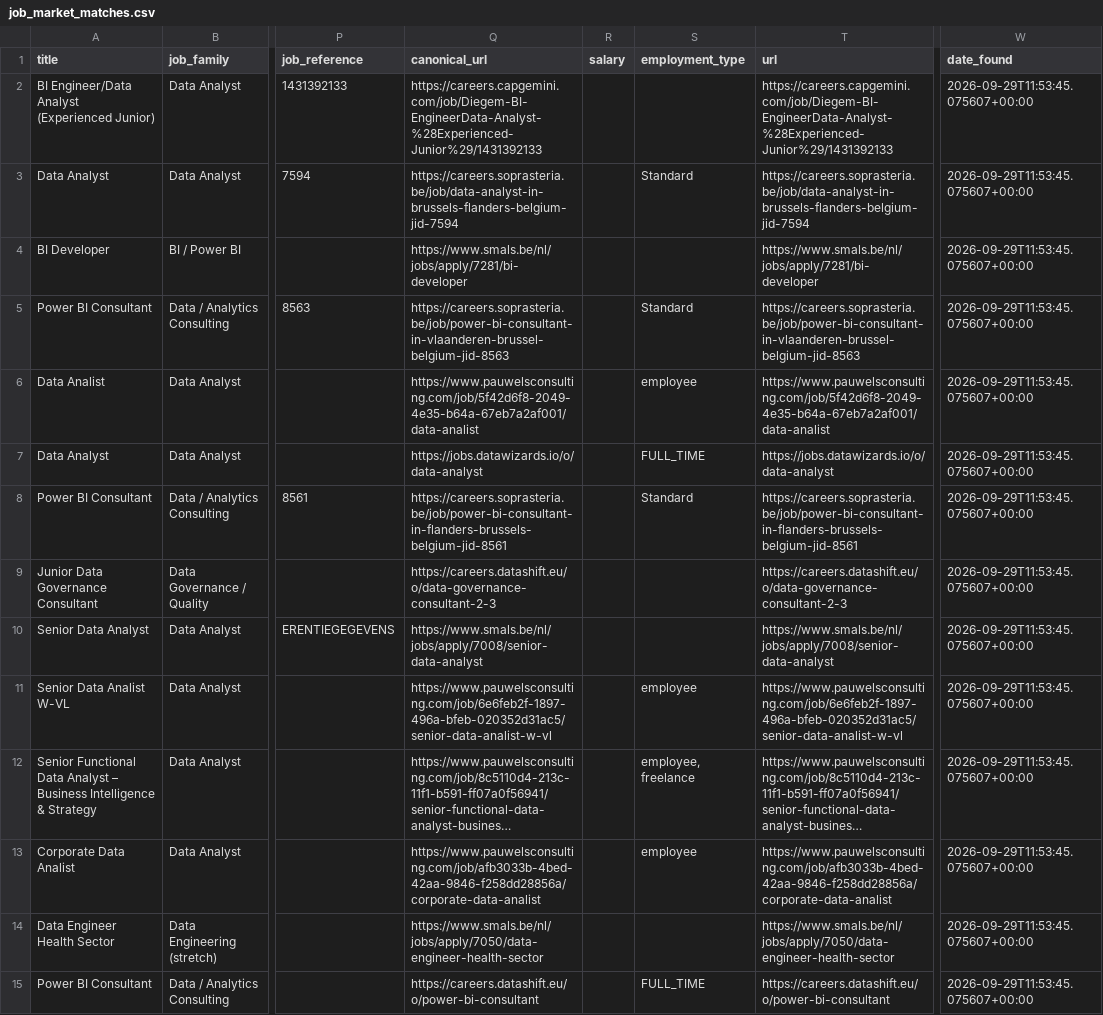
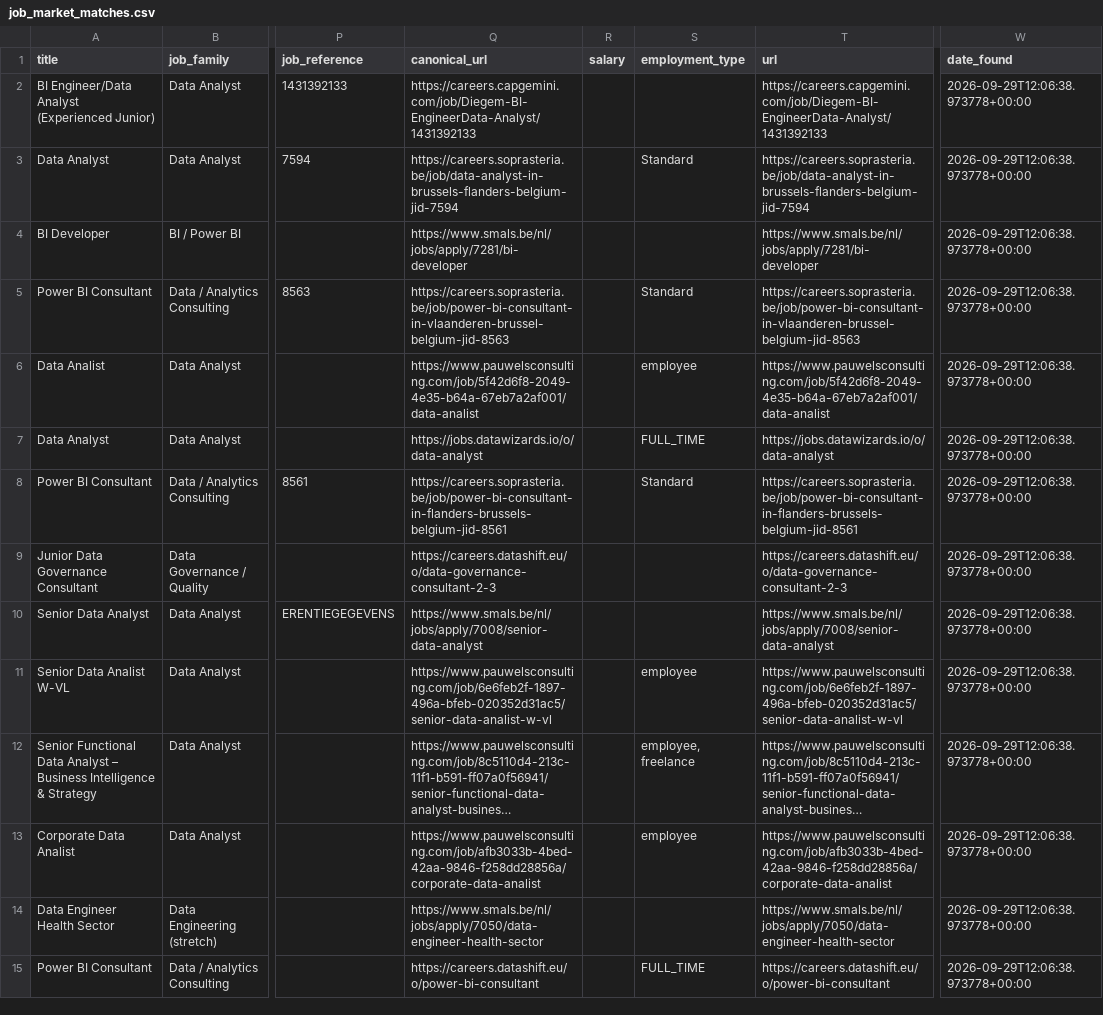
Before and after one commit to Hamza-Toulni/jobscraper, a CSV file: V5.7.8/job_market_matches.csv, drawn as a sheet; only a part is shown, gaps mark what is left out; long unchanged cells end in …; the diff covers the shown part only; the diff names each change by its address in the sheet, - before the commit and + after, or states it on an @@ line.

```diff
--- a/V5.7.8/job_market_matches.csv
+++ b/V5.7.8/job_market_matches.csv
-Q2 (canonical_url): https://careers.capgemini.com/job/Diegem-BI-EngineerData-Analyst-%28Experienced-Junior%29/1431392133
+Q2 (canonical_url): https://careers.capgemini.com/job/Diegem-BI-EngineerData-Analyst/1431392133
-T2 (url): https://careers.capgemini.com/job/Diegem-BI-EngineerData-Analyst-%28Experienced-Junior%29/1431392133
+T2 (url): https://careers.capgemini.com/job/Diegem-BI-EngineerData-Analyst/1431392133
-W2:W15 (date_found): 2026-09-29T11:53:45.075607+00:00
+W2:W15 (date_found): 2026-09-29T12:06:38.973778+00:00
```
Also changed, not shown: 47 edited cells elsewhere in this file.
